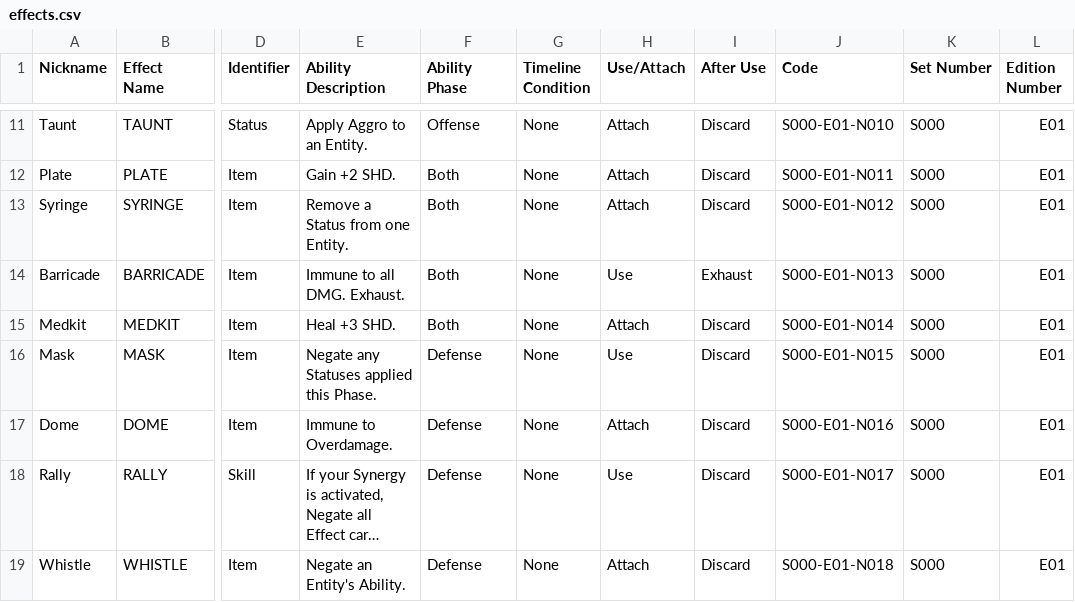
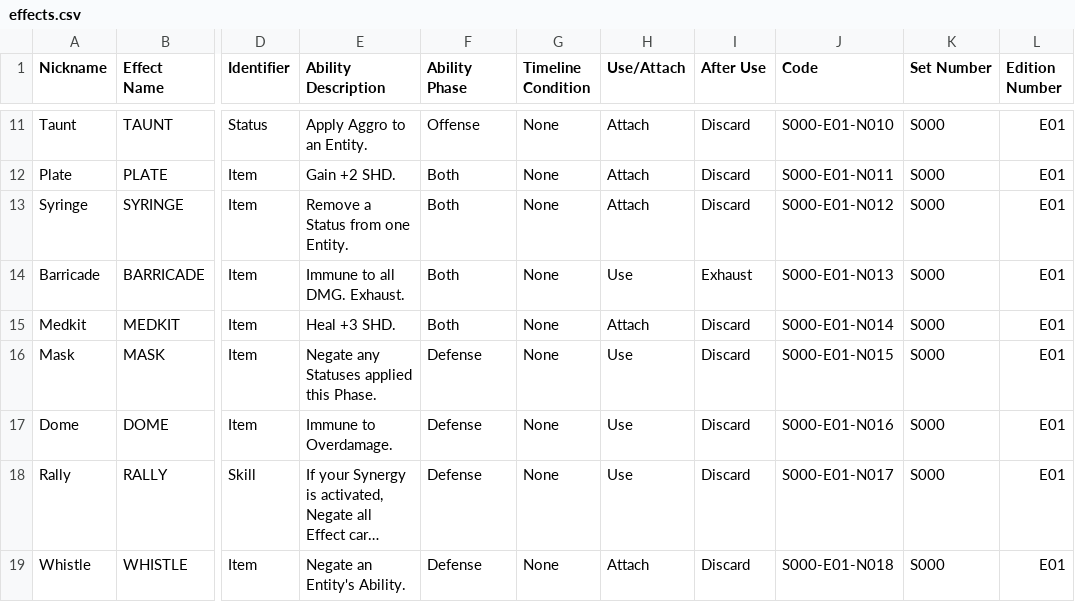
Before and after one commit to nstryder/pathos-game, a CSV file: src/globals/effects.csv, drawn as a sheet; only a part is shown, gaps mark what is left out; long unchanged cells end in …; the diff names each change by its address in the sheet, - before the commit and + after, or states it on an @@ line.

```diff
--- a/src/globals/effects.csv
+++ b/src/globals/effects.csv
-H17 (Use/Attach): Attach
+H17 (Use/Attach): Use
```
Also changed, not shown: 8 other files.
